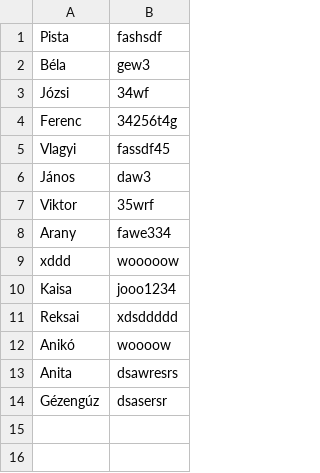
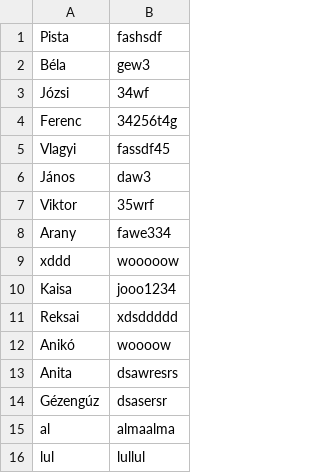
Before and after one commit to Szemethy/Nagymama-recept-Tuti-recept, a CSV file: feljel.csv, drawn as a sheet.

```diff
--- a/feljel.csv
+++ b/feljel.csv
@@ -14 +14,3 @@ Anita;dsawresrs
 Gézengúz;dsasersr
+al;almaalma
+lul;lullul
```
Also changed, not shown: 1 other file.
